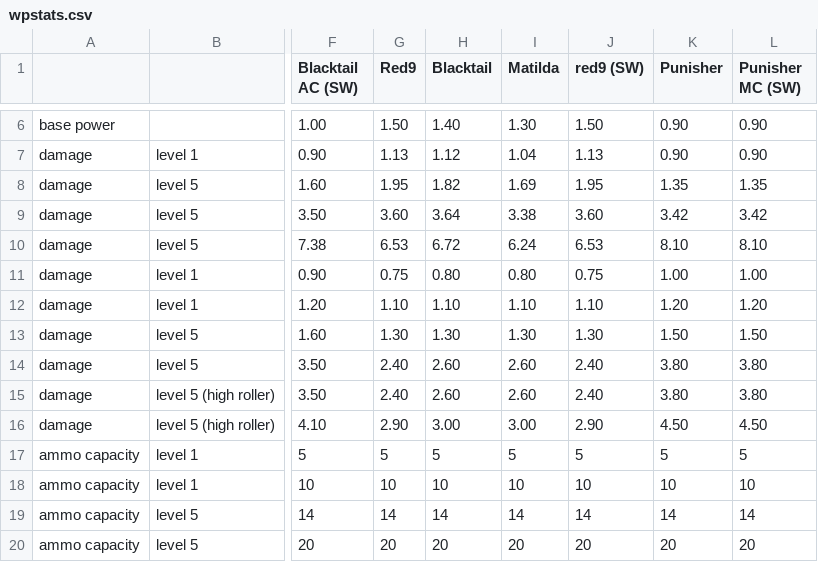
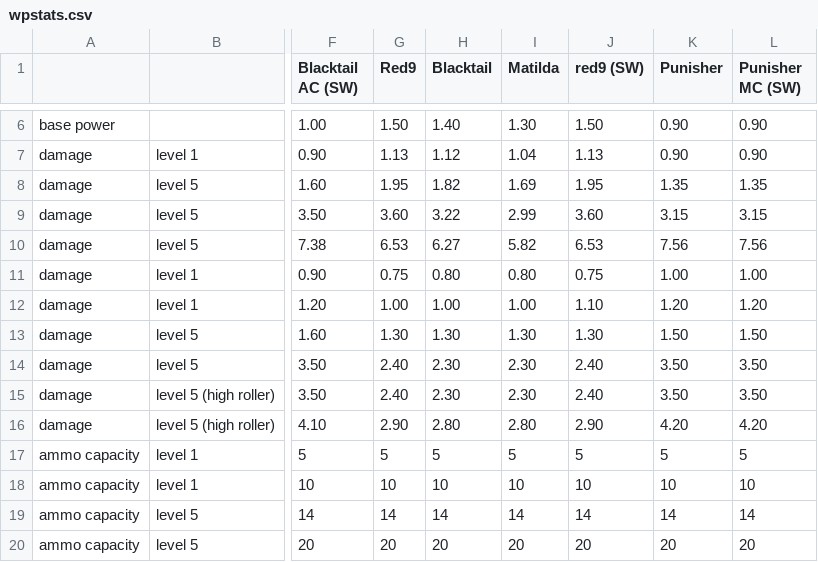
Before and after one commit to biorand/re4r, a CSV file: src/IntelOrca.Biohazard.BioRand.RE4R/data/wpstats.csv, drawn as a sheet; only a part is shown, gaps mark what is left out; the diff names each change by its address in the sheet, - before the commit and + after, or states it on an @@ line.

```diff
--- a/src/IntelOrca.Biohazard.BioRand.RE4R/data/wpstats.csv
+++ b/src/IntelOrca.Biohazard.BioRand.RE4R/data/wpstats.csv
-H9 (Blacktail): 3.64
+H9 (Blacktail): 3.22
-I9 (Matilda): 3.38
+I9 (Matilda): 2.99
-K9 (Punisher): 3.42
+K9 (Punisher): 3.15
-L9 (Punisher MC (SW)): 3.42
+L9 (Punisher MC (SW)): 3.15
-H10 (Blacktail): 6.72
+H10 (Blacktail): 6.27
-I10 (Matilda): 6.24
+I10 (Matilda): 5.82
-K10 (Punisher): 8.10
+K10 (Punisher): 7.56
-L10 (Punisher MC (SW)): 8.10
+L10 (Punisher MC (SW)): 7.56
-G12 (Red9): 1.10
+G12 (Red9): 1.00
-H12 (Blacktail): 1.10
+H12 (Blacktail): 1.00
-I12 (Matilda): 1.10
+I12 (Matilda): 1.00
-H14:H15 (Blacktail): 2.60
+H14:H15 (Blacktail): 2.30
-I14:I15 (Matilda): 2.60
+I14:I15 (Matilda): 2.30
-K14:K15 (Punisher): 3.80
+K14:K15 (Punisher): 3.50
-L14:L15 (Punisher MC (SW)): 3.80
+L14:L15 (Punisher MC (SW)): 3.50
-H16 (Blacktail): 3.00
+H16 (Blacktail): 2.80
-I16 (Matilda): 3.00
+I16 (Matilda): 2.80
-K16 (Punisher): 4.50
+K16 (Punisher): 4.20
-L16 (Punisher MC (SW)): 4.50
+L16 (Punisher MC (SW)): 4.20
```
Also changed, not shown: src/IntelOrca.Biohazard.BioRand.RE4R/data/recipe.csv, 1 other file.
